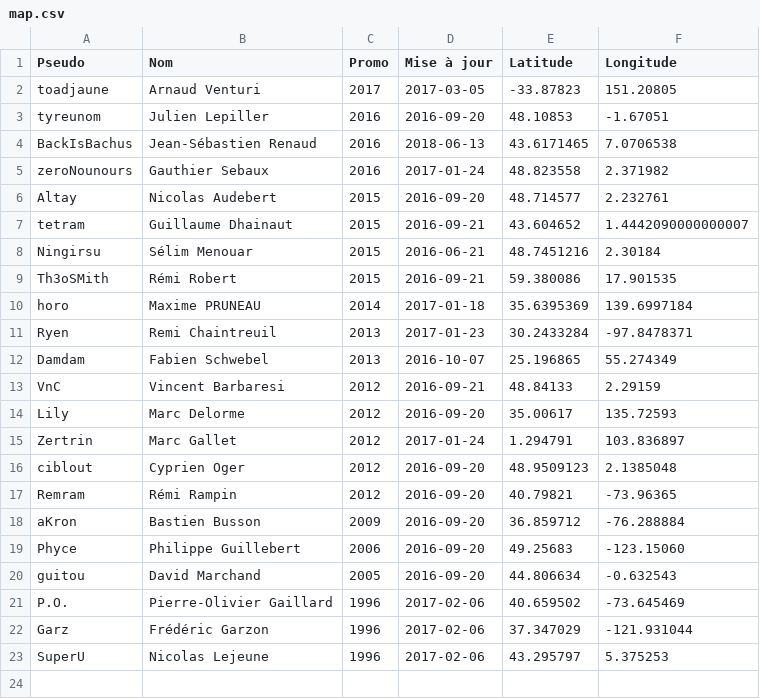
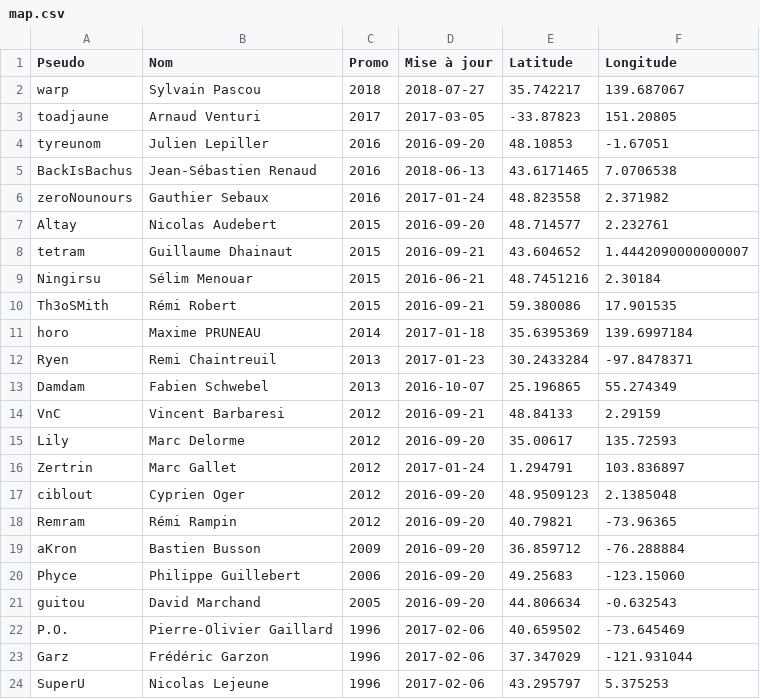
Before and after one commit to supelec-rezo/map, a CSV file: map.csv, drawn as a sheet.

Commit message:
Add warp

```diff
--- a/map.csv
+++ b/map.csv
@@ -1,2 +1,3 @@
 Pseudo,Nom,Promo,Mise à jour,Latitude,Longitude
+warp,Sylvain Pascou,2018,2018-07-27,35.742217,139.687067
 toadjaune,Arnaud Venturi,2017,2017-03-05,-33.87823,151.20805
```
